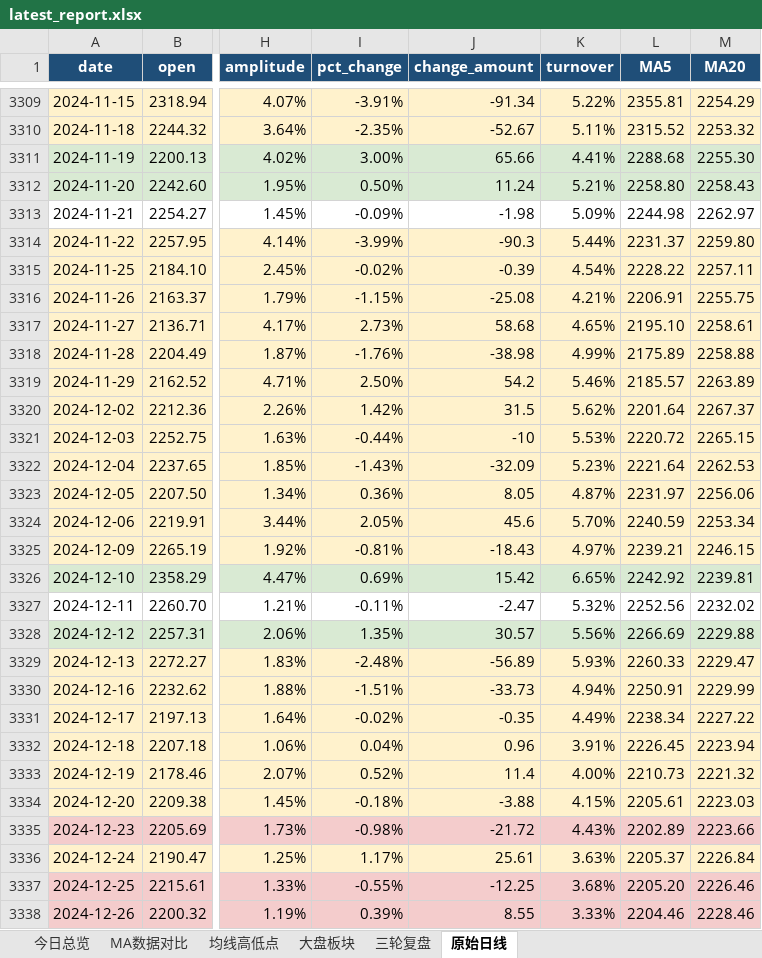
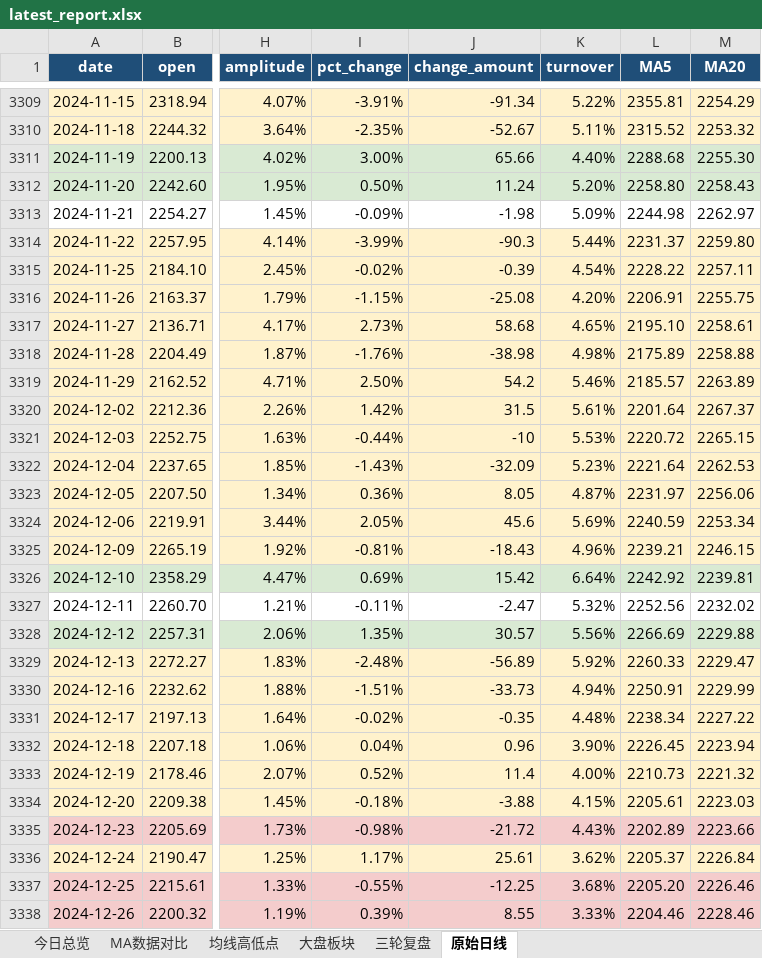
Before and after one commit to ghskb1949/a-share-dashboard, an Excel workbook: latest_report.xlsx, sheet 原始日线, drawn as a sheet; only a part is shown, gaps mark what is left out; values as stored, in another font and other column widths than the file's, no borders; the diff covers the shown part only; the diff names each change by its address in the sheet, - before the commit and + after, or states it on an @@ line.

```diff
--- a/latest_report.xlsx (sheet 原始日线)
+++ b/latest_report.xlsx (sheet 原始日线)
-K3311 (turnover): 4.41%
+K3311 (turnover): 4.40%
-K3312 (turnover): 5.21%
+K3312 (turnover): 5.20%
-K3316 (turnover): 4.21%
+K3316 (turnover): 4.20%
-K3318 (turnover): 4.99%
+K3318 (turnover): 4.98%
-K3320 (turnover): 5.62%
+K3320 (turnover): 5.61%
-K3324 (turnover): 5.70%
+K3324 (turnover): 5.69%
-K3325 (turnover): 4.97%
+K3325 (turnover): 4.96%
-K3326 (turnover): 6.65%
+K3326 (turnover): 6.64%
-K3329 (turnover): 5.93%
+K3329 (turnover): 5.92%
-K3331 (turnover): 4.49%
+K3331 (turnover): 4.48%
-K3332 (turnover): 3.91%
+K3332 (turnover): 3.90%
-K3336 (turnover): 3.63%
+K3336 (turnover): 3.62%
```
Also changed, not shown: 116 edited cells elsewhere in this sheet, 3 other files.
